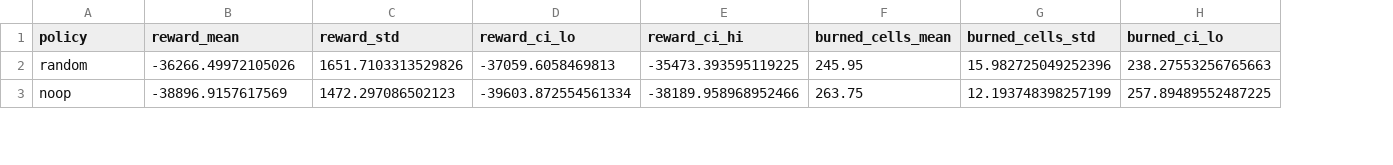
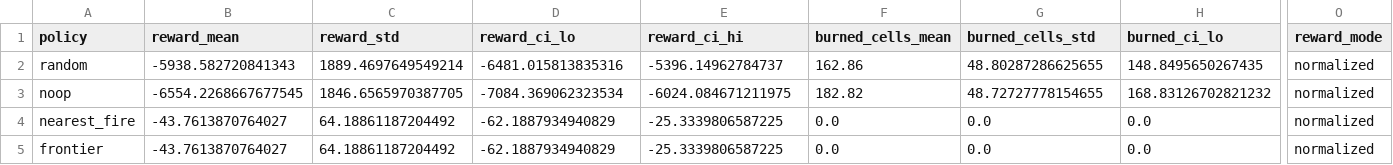
Before and after one commit to aliakarma/wildfire-rl, a CSV file: results/eval_california_multiseed_california.csv, drawn as a sheet; only a part is shown, gaps mark what is left out; rows hold the shown columns only; the diff covers the shown part only; the diff names each change by its address in the sheet, - before the commit and + after, or states it on an @@ line.

```diff
--- a/results/eval_california_multiseed_california.csv
+++ b/results/eval_california_multiseed_california.csv
+column O (reward_mode), rows 2-3: normalized | normalized
-B2 (reward_mean): -36266.49972105026
+B2 (reward_mean): -5938.582720841343
-C2 (reward_std): 1651.7103313529826
+C2 (reward_std): 1889.4697649549214
-D2 (reward_ci_lo): -37059.6058469813
+D2 (reward_ci_lo): -6481.015813835316
-E2 (reward_ci_hi): -35473.393595119225
+E2 (reward_ci_hi): -5396.14962784737
-F2 (burned_cells_mean): 245.95
+F2 (burned_cells_mean): 162.86
-G2 (burned_cells_std): 15.982725049252396
+G2 (burned_cells_std): 48.80287286625655
-H2 (burned_ci_lo): 238.27553256765663
+H2 (burned_ci_lo): 148.8495650267435
-B3 (reward_mean): -38896.9157617569
+B3 (reward_mean): -6554.2268667677545
-C3 (reward_std): 1472.297086502123
+C3 (reward_std): 1846.6565970387705
-D3 (reward_ci_lo): -39603.872554561334
+D3 (reward_ci_lo): -7084.369062323534
-E3 (reward_ci_hi): -38189.958968952466
+E3 (reward_ci_hi): -6024.084671211975
-F3 (burned_cells_mean): 263.75
+F3 (burned_cells_mean): 182.82
-G3 (burned_cells_std): 12.193748398257199
+G3 (burned_cells_std): 48.72727778154655
-H3 (burned_ci_lo): 257.89489552487225
+H3 (burned_ci_lo): 168.83126702821232
+row 4: nearest_fire | -43.7613870764027 | 64.18861187204492 | -62.1887934940829 | -25.3339806587225 | 0.0 | 0.0 | 0.0 | normalized
+row 5: frontier | -43.7613870764027 | 64.18861187204492 | -62.1887934940829 | -25.3339806587225 | 0.0 | 0.0 | 0.0 | normalized
```
Also changed, not shown: 82 edited cells elsewhere in this file, results/coordination_metrics.csv, results/eval_saudi.csv, 33 other files.
